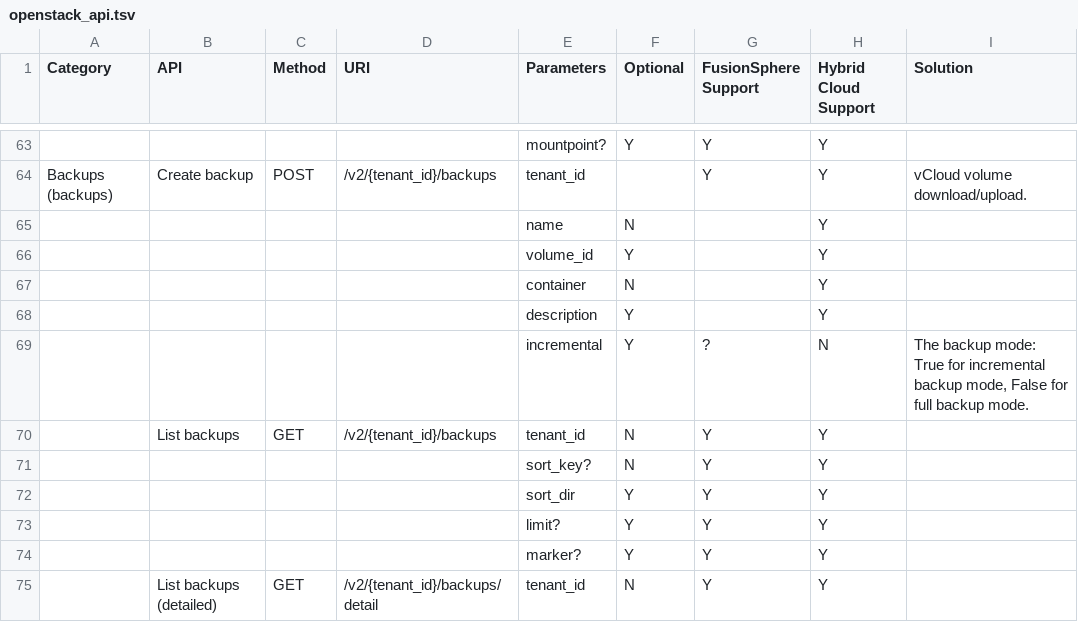
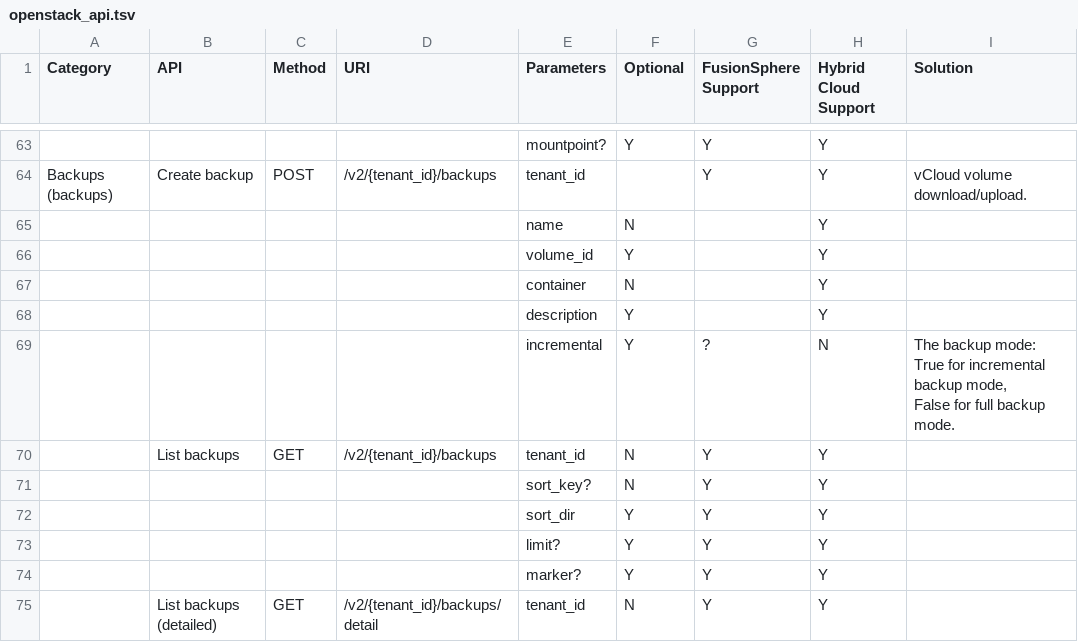
Before and after one commit to llhuii/hybrid_cloud_images, a TSV file: openstack_api.tsv, drawn as a sheet; only a part is shown, gaps mark what is left out.

Commit message:
Update openstack_api.tsv

```diff
--- a/openstack_api.tsv
+++ b/openstack_api.tsv
@@ -70,3 +70,4 @@ Backups (backups)	Create backup	POST	/v2/{tenant_id}/backups	tenant_id		Y	Y	vClo
 				description	Y		Y	
-				incremental 	Y	?	N	"The backup mode: True for incremental backup mode, False for full backup mode."
+				incremental 	Y	?	N	"The backup mode: True for incremental backup mode,
+				False for full backup mode."
 	List backups	GET	/v2/{tenant_id}/backups	tenant_id	N	Y	Y	
```
